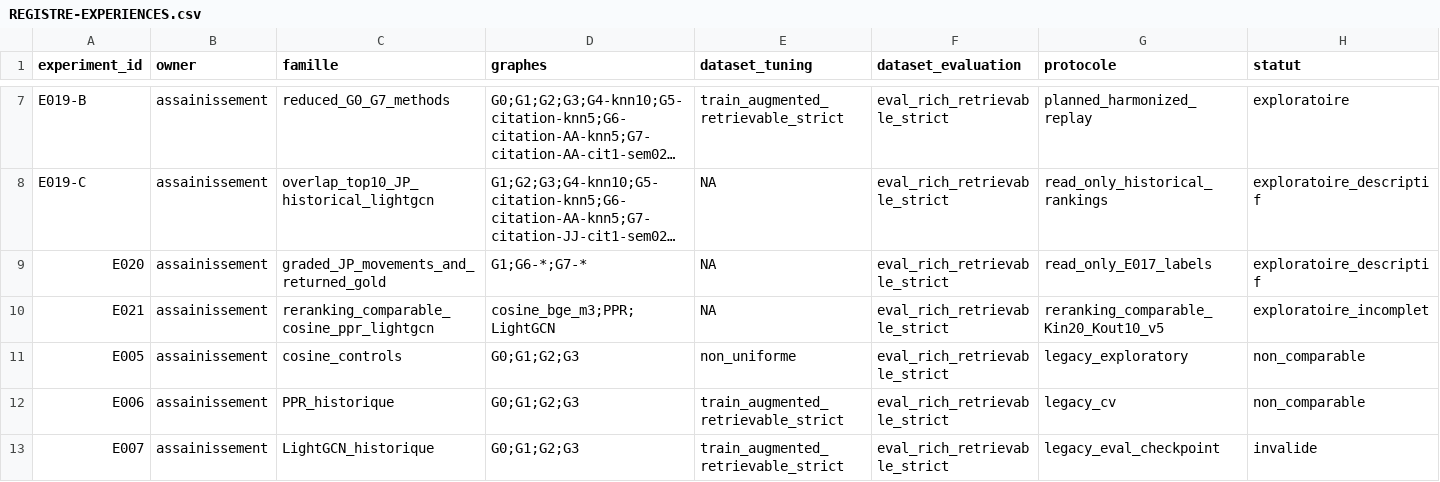
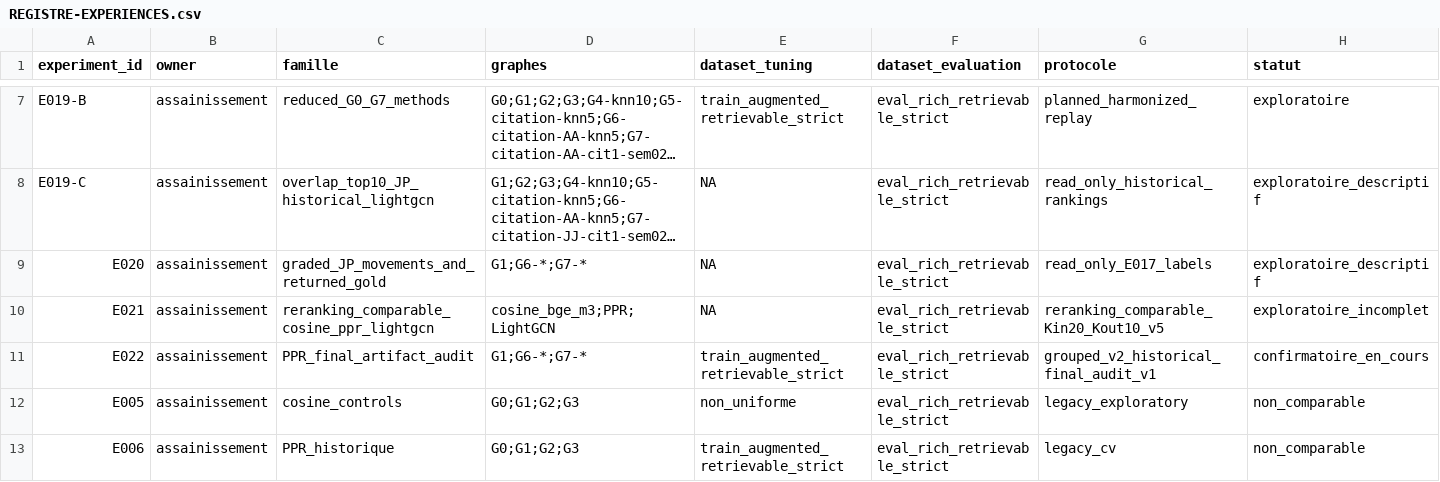
Before and after one commit to matt-kaep/legal_knowledge_graph, a CSV file: 01-Projet/paper-control/REGISTRE-EXPERIENCES.csv, drawn as a sheet; only a part is shown, gaps mark what is left out; the shorter side is filled out with more unchanged rows; long unchanged cells end in …; rows hold the shown columns only; the diff names each change by its address in the sheet, - before the commit and + after, or states it on an @@ line.

Commit message:
prepare Telecom audit and reranking resume jobs

```diff
--- a/01-Projet/paper-control/REGISTRE-EXPERIENCES.csv
+++ b/01-Projet/paper-control/REGISTRE-EXPERIENCES.csv
+row 11: E022 | assainissement | PPR_final_artifact_audit | G1;G6-*;G7-* | train_augmented_retrievable_strict | eval_rich_retrievable_strict | grouped_v2_historical_final_audit_v1 | confirmatoire_en_cours
```
Also changed, not shown: 14 other files.
